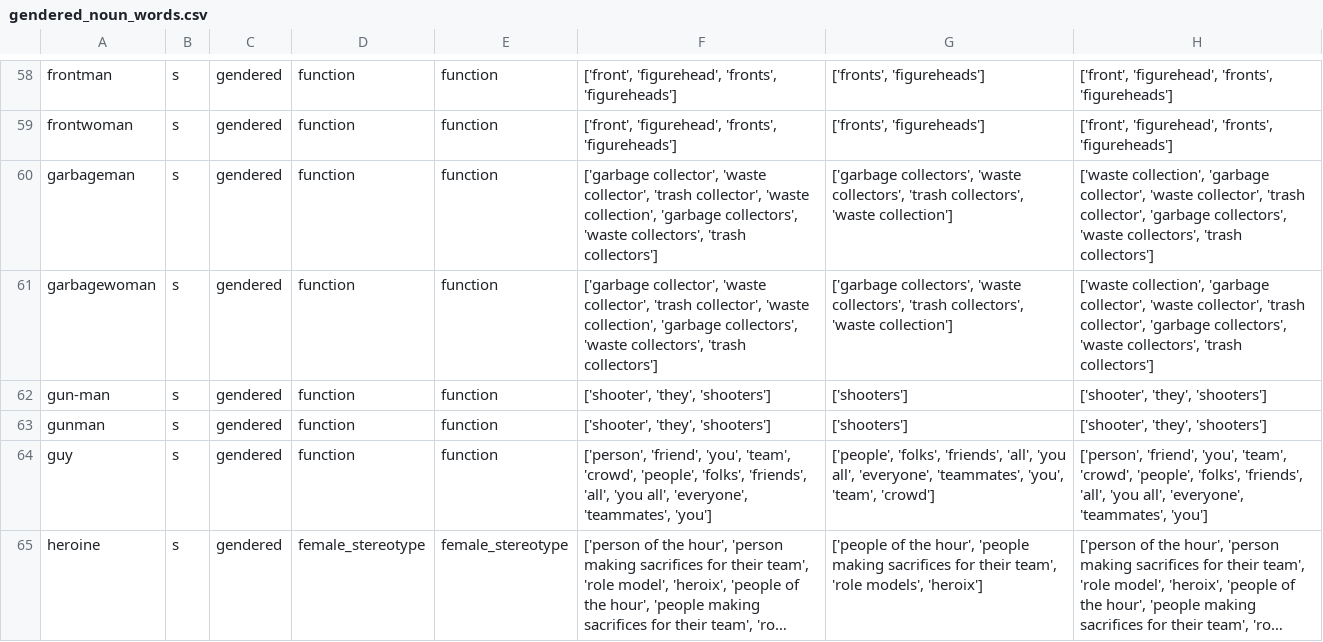
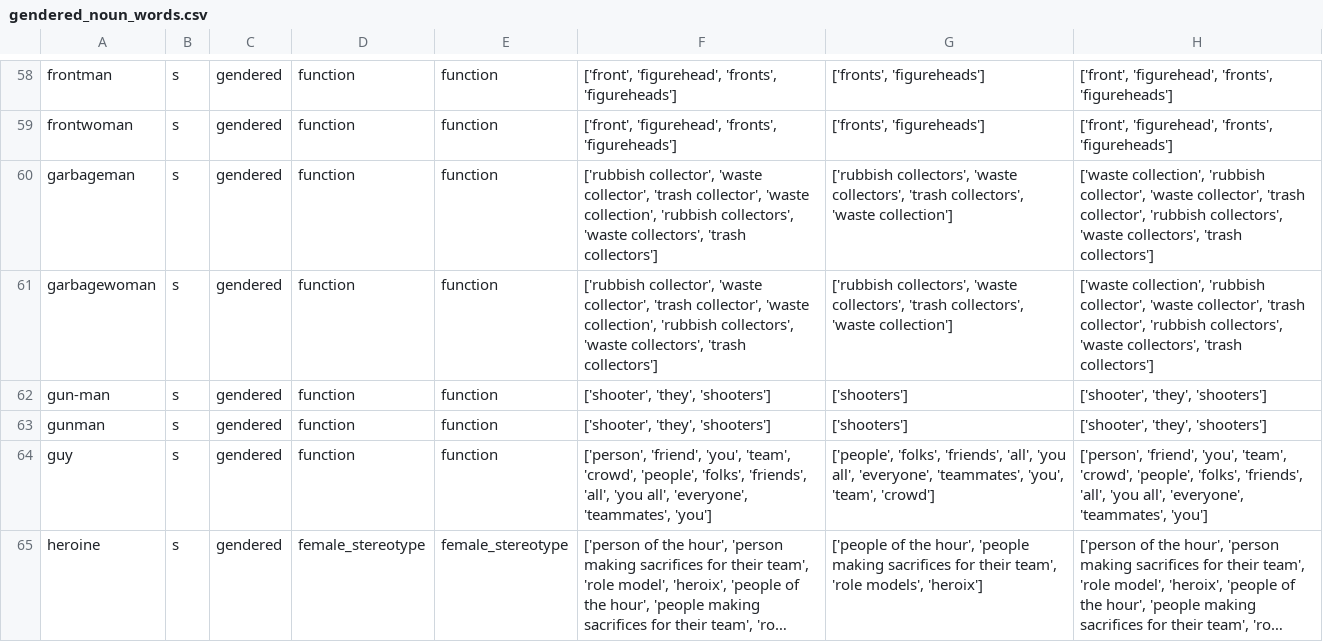
Before and after one commit to witty-works/nlp_api, a CSV file: training_data/en-GB/gendered_noun_words.csv, drawn as a sheet; only a part is shown, gaps mark what is left out; long unchanged cells end in …; the diff covers the shown part only.

```diff
--- a/training_data/en-GB/gendered_noun_words.csv
+++ b/training_data/en-GB/gendered_noun_words.csv
@@ -59,4 +59,4 @@ frontman,s,gendered,function,function,"['front', 'figurehead', 'fronts', 'figure
 frontwoman,s,gendered,function,function,"['front', 'figurehead', 'fronts', 'figureheads']","['fronts', 'figureheads']","['front', 'figurehead', 'fronts', 'figureheads']"
-garbageman,s,gendered,function,function,"['garbage collector', 'waste collector', 'trash collector', 'waste collection', 'garbage collectors', 'waste collectors', 'trash collectors']","['garbage collectors', 'waste collectors', 'trash collectors', 'waste collection']","['waste collection', 'garbage collector', 'waste collector', 'trash collector', 'garbage collectors', 'waste collectors', 'trash collectors']"
-garbagewoman,s,gendered,function,function,"['garbage collector', 'waste collector', 'trash collector', 'waste collection', 'garbage collectors', 'waste collectors', 'trash collectors']","['garbage collectors', 'waste collectors', 'trash collectors', 'waste collection']","['waste collection', 'garbage collector', 'waste collector', 'trash collector', 'garbage collectors', 'waste collectors', 'trash collectors']"
+garbageman,s,gendered,function,function,"['rubbish collector', 'waste collector', 'trash collector', 'waste collection', 'rubbish collectors', 'waste collectors', 'trash collectors']","['rubbish collectors', 'waste collectors', 'trash collectors', 'waste collection']","['waste collection', 'rubbish collector', 'waste collector', 'trash collector', 'rubbish collectors', 'waste collectors', 'trash collectors']"
+garbagewoman,s,gendered,function,function,"['rubbish collector', 'waste collector', 'trash collector', 'waste collection', 'rubbish collectors', 'waste collectors', 'trash collectors']","['rubbish collectors', 'waste collectors', 'trash collectors', 'waste collection']","['waste collection', 'rubbish collector', 'waste collector', 'trash collector', 'rubbish collectors', 'waste collectors', 'trash collectors']"
 gun-man,s,gendered,function,function,"['shooter', 'they', 'shooters']",['shooters'],"['shooter', 'they', 'shooters']"
```
Also changed, not shown: 30 edited cells elsewhere in this file, training_data/en-GB/abbreviations.csv, training_data/en-GB/gendered_sentences.csv, 9 other files.
